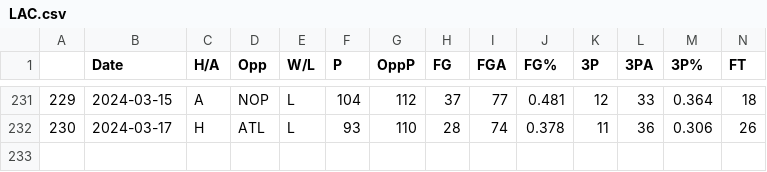
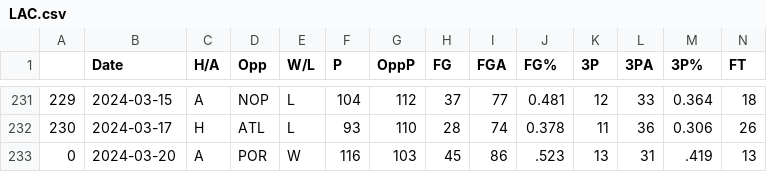
Before and after one commit to NevinG/AIM-F23-Basketball-Predictor, a CSV file: data/LAC.csv, drawn as a sheet; only a part is shown, gaps mark what is left out; rows hold the shown columns only; the diff names each change by its address in the sheet, - before the commit and + after, or states it on an @@ line.

```diff
--- a/data/LAC.csv
+++ b/data/LAC.csv
+row 233: 0 | 2024-03-20 | A | POR | W | 116 | 103 | 45 | 86 | .523 | 13 | 31 | .419 | 13
```
Also changed, not shown: data/DET.csv, data/IND.csv, 16 other files.
